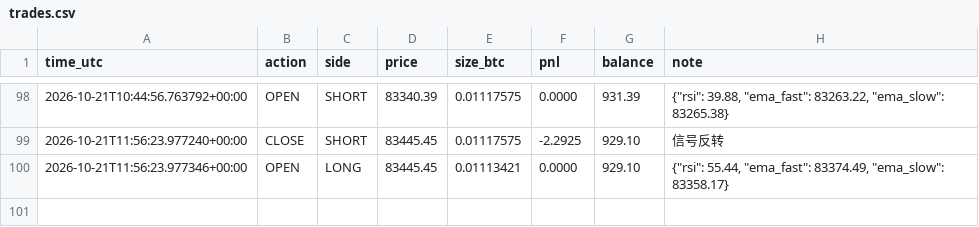
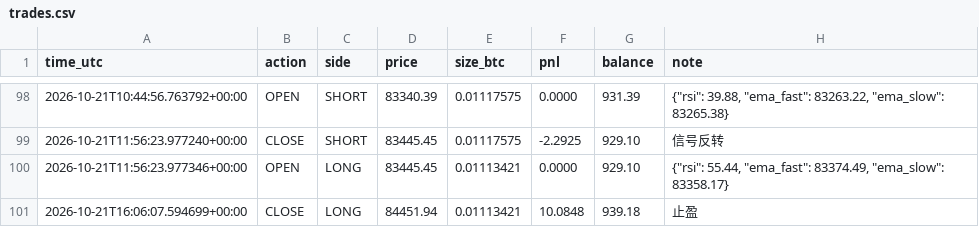
Before and after one commit to kk668900/btc-paper-bot, a CSV file: trades.csv, drawn as a sheet; only a part is shown, gaps mark what is left out.

```diff
--- a/trades.csv
+++ b/trades.csv
@@ -100 +100,2 @@ time_utc,action,side,price,size_btc,pnl,balance,note
 2026-10-21T11:56:23.977346+00:00,OPEN,LONG,83445.45,0.01113421,0.0000,929.10,"{""rsi"": 55.44, ""ema_fast"": 83374.49, ""ema_slow"": 83358.17}"
+2026-10-21T16:06:07.594699+00:00,CLOSE,LONG,84451.94,0.01113421,10.0848,939.18,止盈
```
Also changed, not shown: 1 other file.
